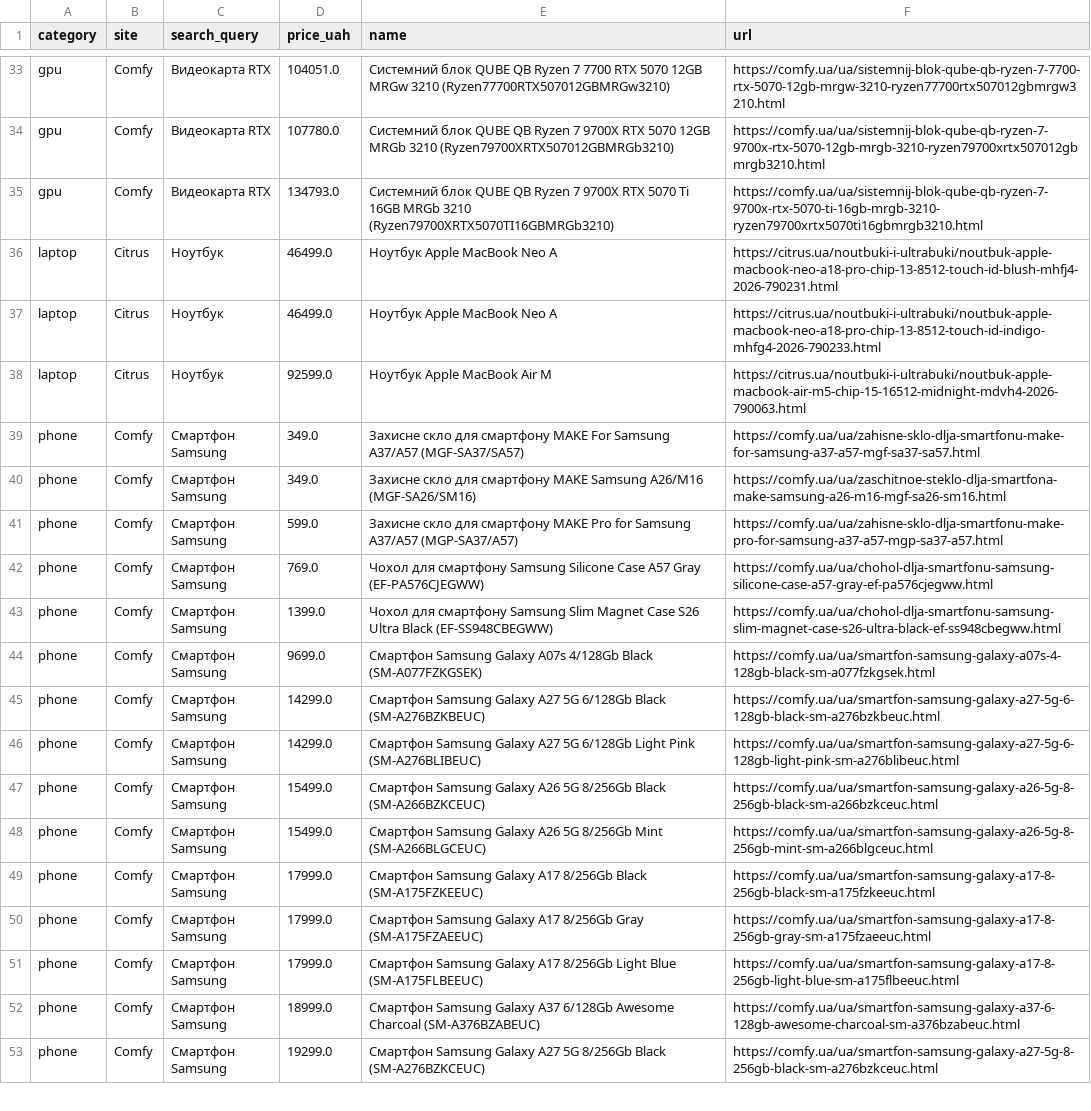
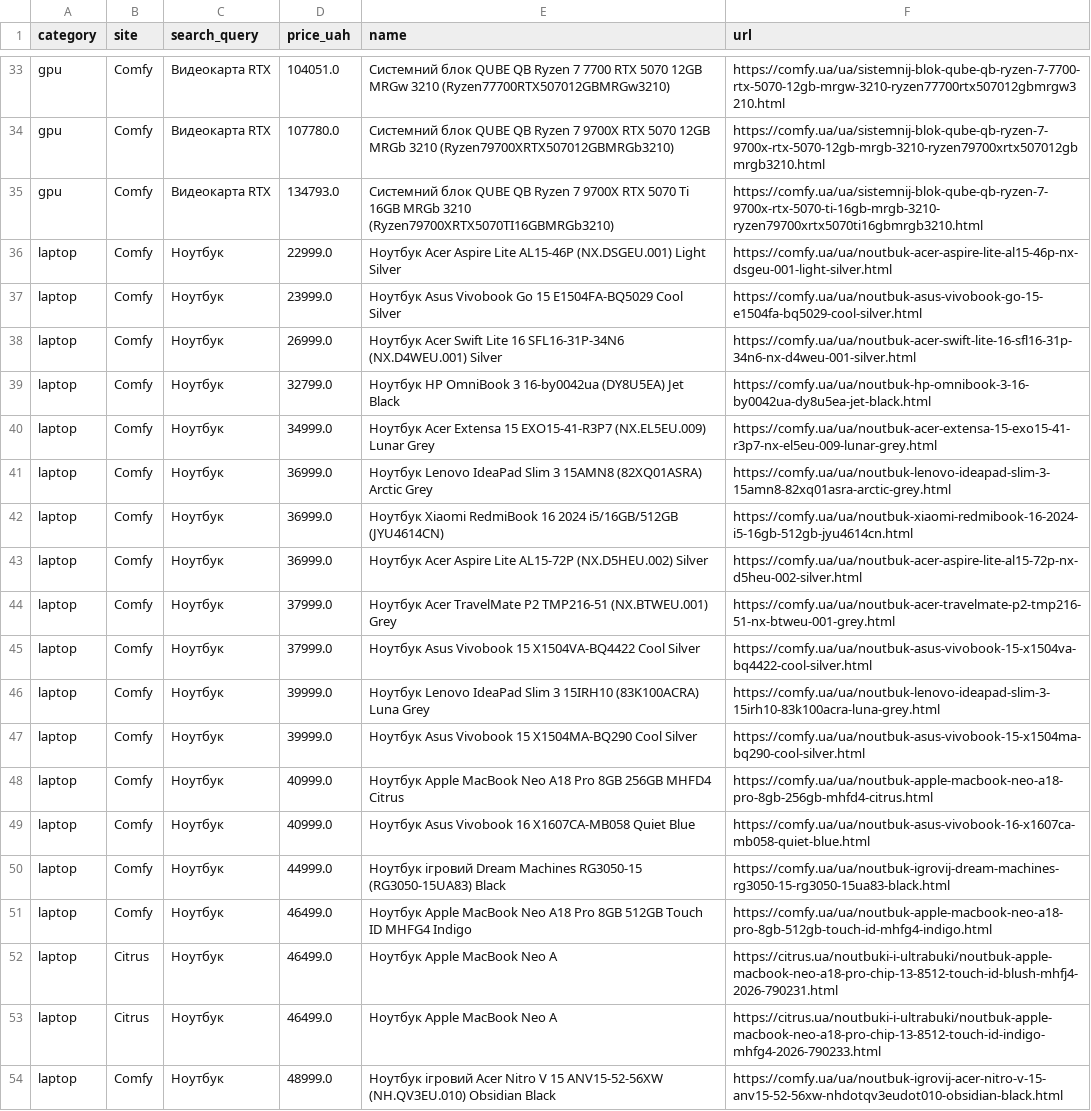
Before and after one commit to Gavnenko123/rycar-preview, a CSV file: misprice/docs/results_all.csv, drawn as a sheet; only a part is shown, gaps mark what is left out; the shorter side is filled out with more unchanged rows; the diff covers the shown part only.

```diff
--- a/misprice/docs/results_all.csv
+++ b/misprice/docs/results_all.csv
@@ -35,3 +35,20 @@ gpu,Comfy,Видеокарта RTX,107780.0,Системний блок QUBE QB
 gpu,Comfy,Видеокарта RTX,134793.0,Системний блок QUBE QB Ryzen 7 9700X RTX 5070 Ti 16GB MRGb 3210 (Ryzen79700XRTX5070TI16GBMRGb3210),https://comfy.ua/ua/sistemnij-blok-qube-qb-ryzen-7-9700x-rtx-5070-ti-16gb-mrgb-3210-ryzen79700xrtx5070ti16gbmrgb3210.html
+laptop,Comfy,Ноутбук,22999.0,Ноутбук Acer Aspire Lite AL15-46P (NX.DSGEU.001) Light Silver,https://comfy.ua/ua/noutbuk-acer-aspire-lite-al15-46p-nx-dsgeu-001-light-silver.html
+laptop,Comfy,Ноутбук,23999.0,Ноутбук Asus Vivobook Go 15 E1504FA-BQ5029 Cool Silver,https://comfy.ua/ua/noutbuk-asus-vivobook-go-15-e1504fa-bq5029-cool-silver.html
+laptop,Comfy,Ноутбук,26999.0,Ноутбук Acer Swift Lite 16 SFL16-31P-34N6 (NX.D4WEU.001) Silver,https://comfy.ua/ua/noutbuk-acer-swift-lite-16-sfl16-31p-34n6-nx-d4weu-001-silver.html
+laptop,Comfy,Ноутбук,32799.0,Ноутбук HP OmniBook 3 16-by0042ua (DY8U5EA) Jet Black,https://comfy.ua/ua/noutbuk-hp-omnibook-3-16-by0042ua-dy8u5ea-jet-black.html
+laptop,Comfy,Ноутбук,34999.0,Ноутбук Acer Extensa 15 EXO15-41-R3P7 (NX.EL5EU.009) Lunar Grey,https://comfy.ua/ua/noutbuk-acer-extensa-15-exo15-41-r3p7-nx-el5eu-009-lunar-grey.html
+laptop,Comfy,Ноутбук,36999.0,Ноутбук Lenovo IdeaPad Slim 3 15AMN8 (82XQ01ASRA) Arctic Grey,https://comfy.ua/ua/noutbuk-lenovo-ideapad-slim-3-15amn8-82xq01asra-arctic-grey.html
+laptop,Comfy,Ноутбук,36999.0,Ноутбук Xiaomi RedmiBook 16 2024 i5/16GB/512GB (JYU4614CN),https://comfy.ua/ua/noutbuk-xiaomi-redmibook-16-2024-i5-16gb-512gb-jyu4614cn.html
+laptop,Comfy,Ноутбук,36999.0,Ноутбук Acer Aspire Lite AL15-72P (NX.D5HEU.002) Silver,https://comfy.ua/ua/noutbuk-acer-aspire-lite-al15-72p-nx-d5heu-002-silver.html
+laptop,Comfy,Ноутбук,37999.0,Ноутбук Acer TravelMate P2 TMP216-51 (NX.BTWEU.001) Grey,https://comfy.ua/ua/noutbuk-acer-travelmate-p2-tmp216-51-nx-btweu-001-grey.html
+laptop,Comfy,Ноутбук,37999.0,Ноутбук Asus Vivobook 15 X1504VA-BQ4422 Cool Silver,https://comfy.ua/ua/noutbuk-asus-vivobook-15-x1504va-bq4422-cool-silver.html
+laptop,Comfy,Ноутбук,39999.0,Ноутбук Lenovo IdeaPad Slim 3 15IRH10 (83K100ACRA) Luna Grey,https://comfy.ua/ua/noutbuk-lenovo-ideapad-slim-3-15irh10-83k100acra-luna-grey.html
+laptop,Comfy,Ноутбук,39999.0,Ноутбук Asus Vivobook 15 X1504MA-BQ290 Cool Silver,https://comfy.ua/ua/noutbuk-asus-vivobook-15-x1504ma-bq290-cool-silver.html
+laptop,Comfy,Ноутбук,40999.0,Ноутбук Apple MacBook Neo A18 Pro 8GB 256GB MHFD4 Citrus,https://comfy.ua/ua/noutbuk-apple-macbook-neo-a18-pro-8gb-256gb-mhfd4-citrus.html
+laptop,Comfy,Ноутбук,40999.0,Ноутбук Asus Vivobook 16 X1607CA-MB058 Quiet Blue,https://comfy.ua/ua/noutbuk-asus-vivobook-16-x1607ca-mb058-quiet-blue.html
+laptop,Comfy,Ноутбук,44999.0,Ноутбук ігровий Dream Machines RG3050-15 (RG3050-15UA83) Black,https://comfy.ua/ua/noutbuk-igrovij-dream-machines-rg3050-15-rg3050-15ua83-black.html
+laptop,Comfy,Ноутбук,46499.0,Ноутбук Apple MacBook Neo A18 Pro 8GB 512GB Touch ID MHFG4 Indigo,https://comfy.ua/ua/noutbuk-apple-macbook-neo-a18-pro-8gb-512gb-touch-id-mhfg4-indigo.html
 laptop,Citrus,Ноутбук,46499.0,Ноутбук Apple MacBook Neo A,https://citrus.ua/noutbuki-i-ultrabuki/noutbuk-apple-macbook-neo-a18-pro-chip-13-8512-touch-id-blush-mhfj4-2026-790231.html
 laptop,Citrus,Ноутбук,46499.0,Ноутбук Apple MacBook Neo A,https://citrus.ua/noutbuki-i-ultrabuki/noutbuk-apple-macbook-neo-a18-pro-chip-13-8512-touch-id-indigo-mhfg4-2026-790233.html
+laptop,Comfy,Ноутбук,48999.0,Ноутбук ігровий Acer Nitro V 15 ANV15-52-56XW (NH.QV3EU.010) Obsidian Black,https://comfy.ua/ua/noutbuk-igrovij-acer-nitro-v-15-anv15-52-56xw-nhdotqv3eudot010-obsidian-black.html
```
Also changed, not shown: 13 added rows elsewhere in this file, 2 other files.
